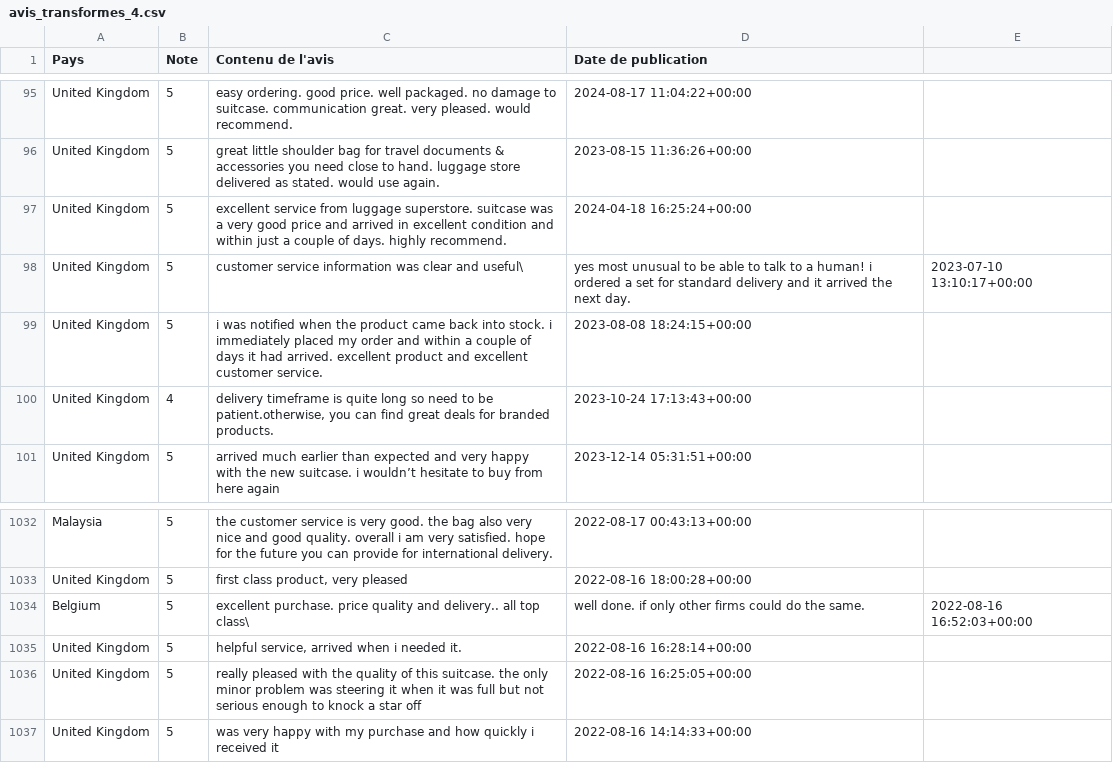
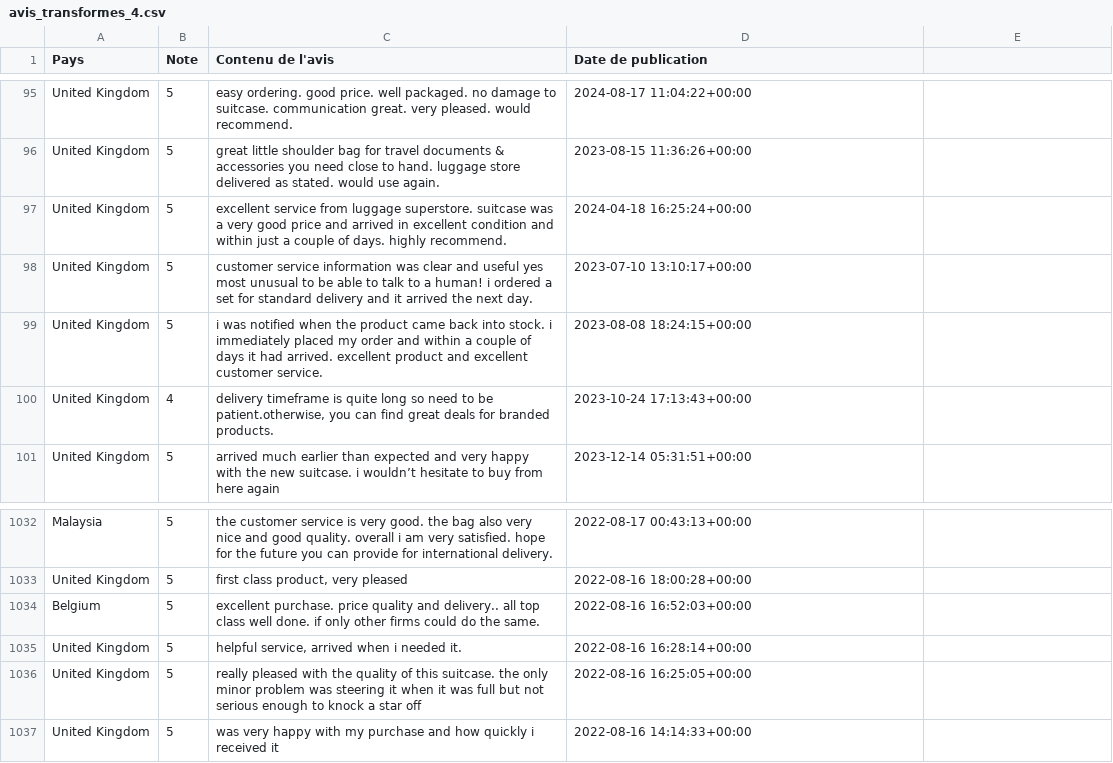
Before and after one commit to Adam37a/datacamp_efrei, a CSV file: avis_transformes_4.csv, drawn as a sheet; only a part is shown, gaps mark what is left out.

```diff
--- a/avis_transformes_4.csv
+++ b/avis_transformes_4.csv
@@ -97,3 +97,3 @@ United Kingdom;5;great little shoulder bag for travel documents & accessories yo
 United Kingdom;5;excellent service from luggage superstore. suitcase was a very good price and arrived in excellent condition and within just a couple of days. highly recommend.;2024-04-18 16:25:24+00:00
-United Kingdom;5;customer service information was clear and useful\; yes most unusual to be able to talk to a human! i ordered a set for standard delivery and it arrived the next day.;2023-07-10 13:10:17+00:00
+United Kingdom;5;customer service information was clear and useful yes most unusual to be able to talk to a human! i ordered a set for standard delivery and it arrived the next day.;2023-07-10 13:10:17+00:00
 United Kingdom;5;i was notified when the product came back into stock. i immediately placed my order and within a couple of days it had arrived. excellent product and excellent customer service.;2023-08-08 18:24:15+00:00
@@ -1033,3 +1033,3 @@ Malaysia;5;the customer service is very good. the bag also very nice and good qu
 United Kingdom;5;first class product, very pleased;2022-08-16 18:00:28+00:00
-Belgium;5;excellent purchase. price quality and delivery.. all top class\; well done. if only other firms could do the same.;2022-08-16 16:52:03+00:00
+Belgium;5;excellent purchase. price quality and delivery.. all top class well done. if only other firms could do the same.;2022-08-16 16:52:03+00:00
 United Kingdom;5;helpful service, arrived when i needed it.;2022-08-16 16:28:14+00:00
```
Also changed, not shown: 1 other file.
